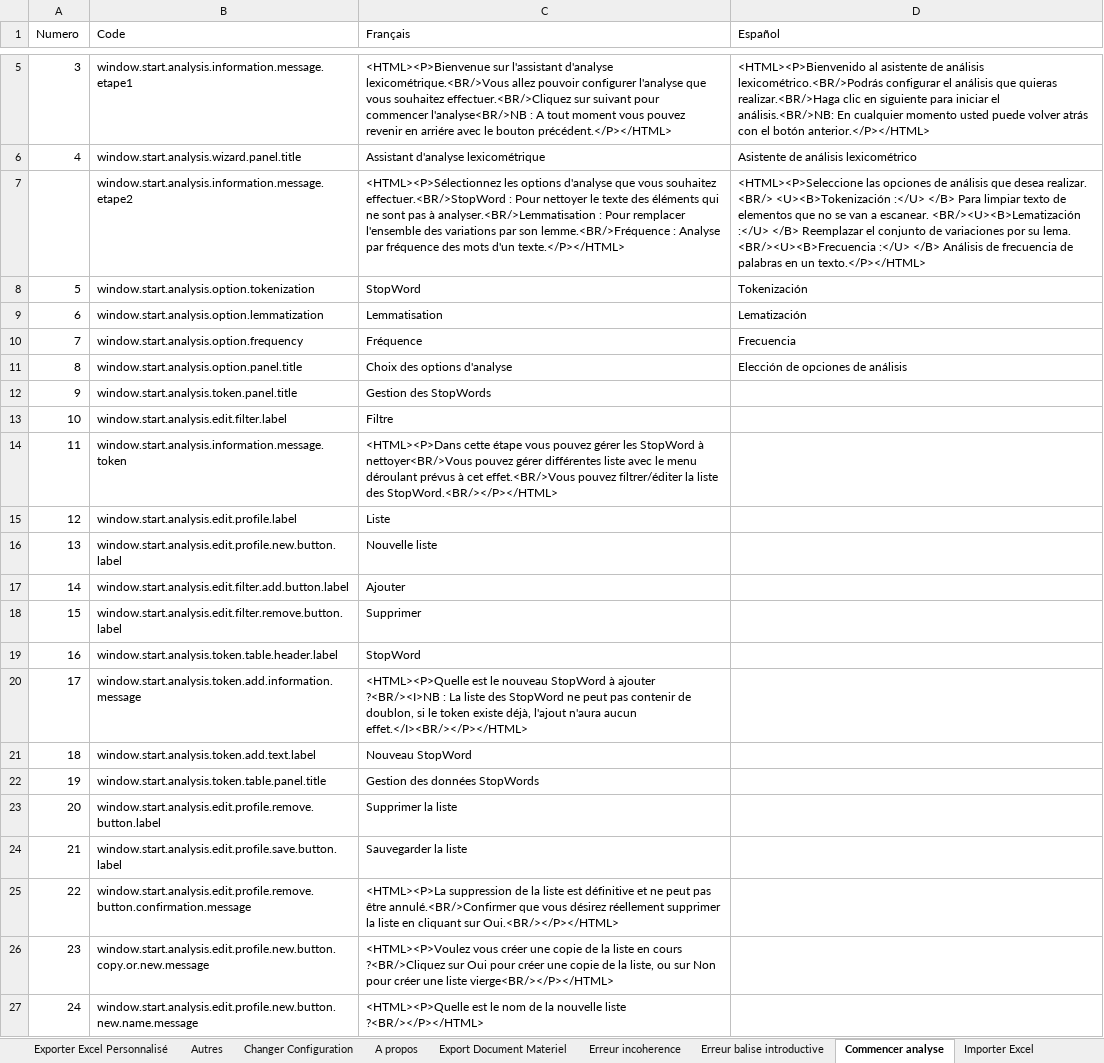
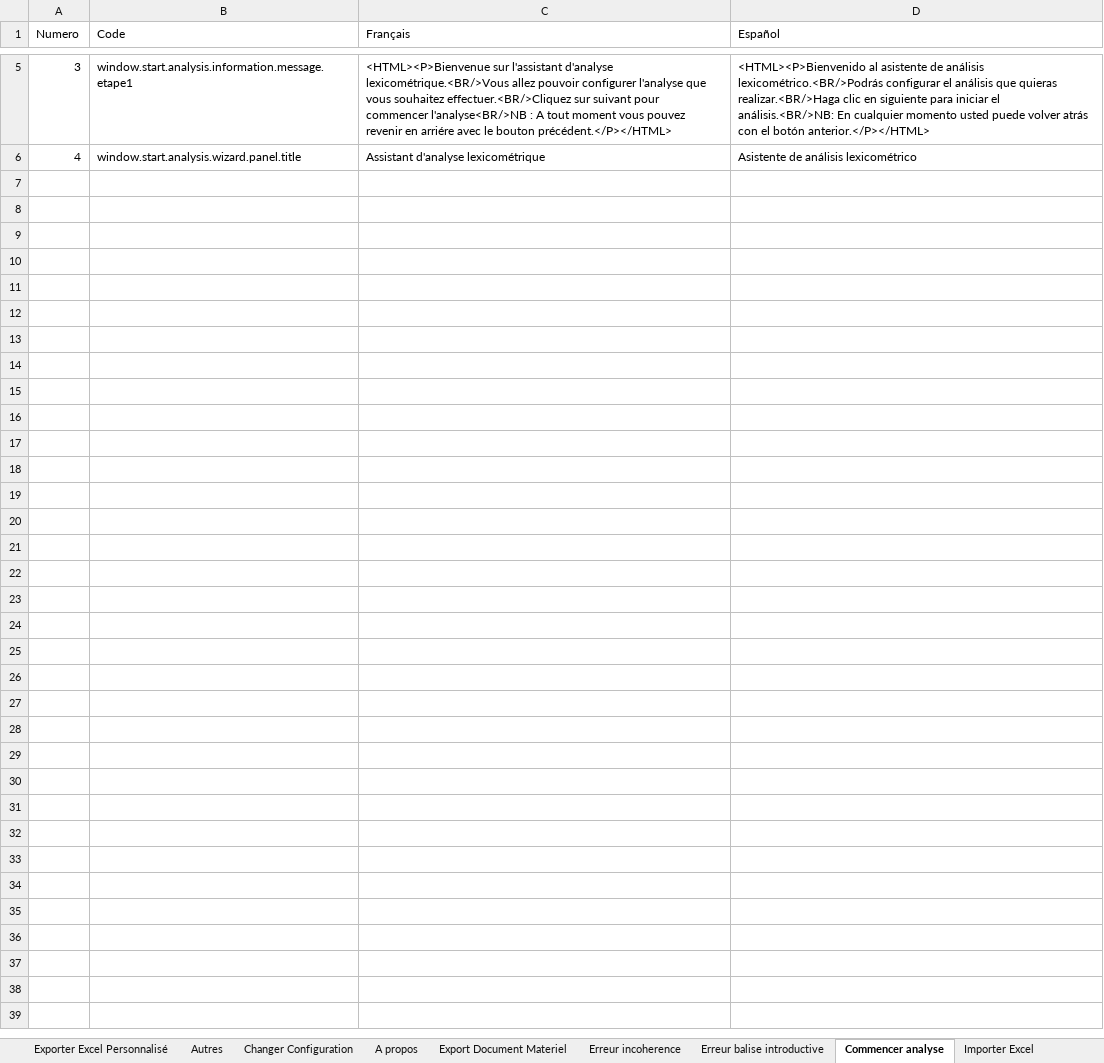
Before and after one commit to Jeremy-Leda/Caerus, an Excel workbook: Interface_Traduction.xlsx, sheet Commencer analyse, drawn as a sheet; only a part is shown, gaps mark what is left out; values as stored, in another font and other column widths than the file's, no borders; table styles not drawn; the diff names each change by its address in the sheet, - before the commit and + after, or states it on an @@ line.

Commit message:
Intégration de GIF à la place des PNG pour ajouter des animations. Déplacement de la gestion des listes dans un menu à part Ajout de la gestion des listes de lemmes par catégorie grammaticale

```diff
--- a/Interface_Traduction.xlsx (sheet Commencer analyse)
+++ b/Interface_Traduction.xlsx (sheet Commencer analyse)
-row 7:  | window.start.analysis.information.message.etape2 | <HTML><P>Sélectionnez les options d'analyse que vous souhaitez effectuer.<BR/>StopWord : Pour nettoyer le texte des éléments qui ne sont pas à analyser.<BR/>Lemmatisation : Pour remplacer l'ensemble des variations par son lemme.<BR/>Fréquence : Analyse par fréquence des mots d'un texte.</P></HTML> | <HTML><P>Seleccione las opciones de análisis que desea realizar. <BR/> <U><B>Tokenización :</U> </B> Para limpiar texto de elementos que no se van a escanear. <BR/><U><B>Lematización :</U> </B> Reemplazar el conjunto de variaciones por su lema. <BR/><U><B>Frecuencia :</U> </B> Análisis de frecuencia de palabras en un texto.</P></HTML>
-row 8: 5 | window.start.analysis.option.tokenization | StopWord | Tokenización
-row 9: 6 | window.start.analysis.option.lemmatization | Lemmatisation | Lematización
-row 10: 7 | window.start.analysis.option.frequency | Fréquence | Frecuencia
-row 11: 8 | window.start.analysis.option.panel.title | Choix des options d'analyse | Elección de opciones de análisis
-row 12: 9 | window.start.analysis.token.panel.title | Gestion des StopWords
-row 13: 10 | window.start.analysis.edit.filter.label | Filtre
-row 14: 11 | window.start.analysis.information.message.token | <HTML><P>Dans cette étape vous pouvez gérer les StopWord à nettoyer<BR/>Vous pouvez gérer différentes liste avec le menu déroulant prévus à cet effet.<BR/>Vous pouvez filtrer/éditer la liste des StopWord.<BR/></P></HTML>
-row 15: 12 | window.start.analysis.edit.profile.label | Liste
-row 16: 13 | window.start.analysis.edit.profile.new.button.label | Nouvelle liste
-row 17: 14 | window.start.analysis.edit.filter.add.button.label | Ajouter
-row 18: 15 | window.start.analysis.edit.filter.remove.button.label | Supprimer
-row 19: 16 | window.start.analysis.token.table.header.label | StopWord
-row 20: 17 | window.start.analysis.token.add.information.message | <HTML><P>Quelle est le nouveau StopWord à ajouter ?<BR/><I>NB : La liste des StopWord ne peut pas contenir de doublon, si le token existe déjà, l'ajout n'aura aucun effet.</I><BR/></P></HTML>
-row 21: 18 | window.start.analysis.token.add.text.label | Nouveau StopWord
-row 22: 19 | window.start.analysis.token.table.panel.title | Gestion des données StopWords
-row 23: 20 | window.start.analysis.edit.profile.remove.button.label | Supprimer la liste
-row 24: 21 | window.start.analysis.edit.profile.save.button.label | Sauvegarder la liste
-row 25: 22 | window.start.analysis.edit.profile.remove.button.confirmation.message | <HTML><P>La suppression de la liste est définitive et ne peut pas être annulé.<BR/>Confirmer que vous désirez réellement supprimer la liste en cliquant sur Oui.<BR/></P></HTML>
-row 26: 23 | window.start.analysis.edit.profile.new.button.copy.or.new.message | <HTML><P>Voulez vous créer une copie de la liste en cours ?<BR/>Cliquez sur Oui pour créer une copie de la liste, ou sur Non pour créer une liste vierge<BR/></P></HTML>
-row 27: 24 | window.start.analysis.edit.profile.new.button.new.name.message | <HTML><P>Quelle est le nom de la nouvelle liste ?<BR/></P></HTML>
```
Also changed, not shown: sheet FR_Properties, sheet ES_Properties, sheet Constants, sheet Fenêtre principal, other sheet tabs, formulas that keep their value, 46 other files.
